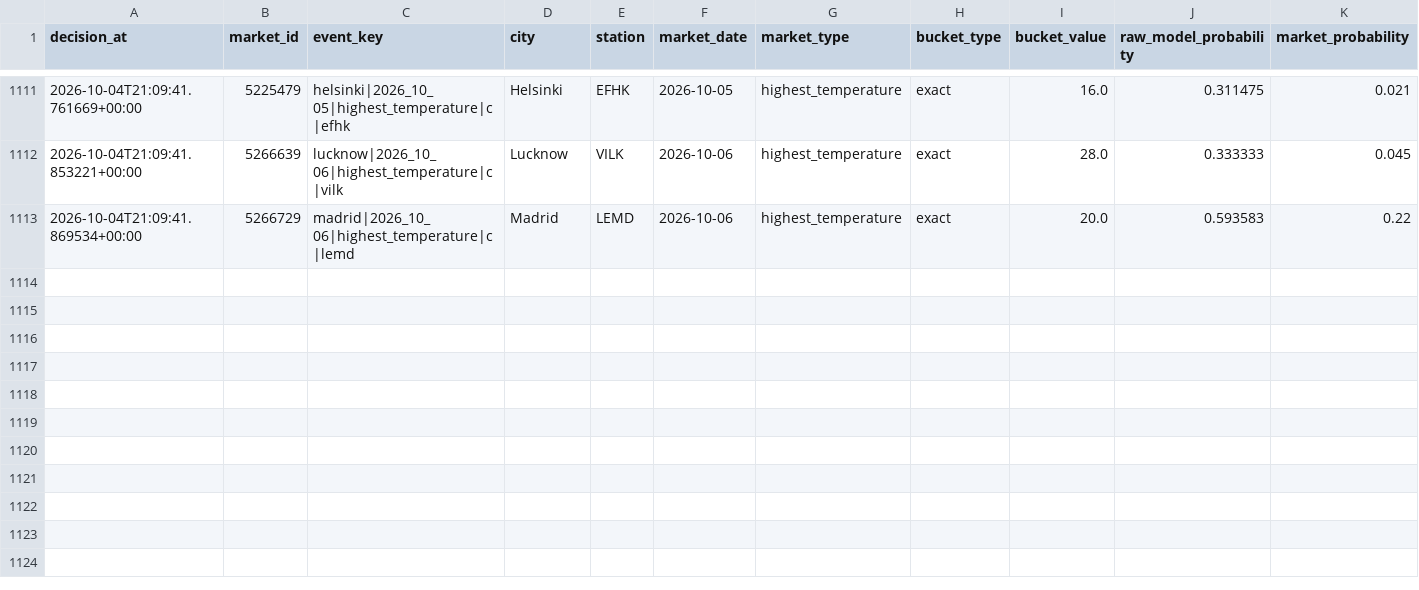
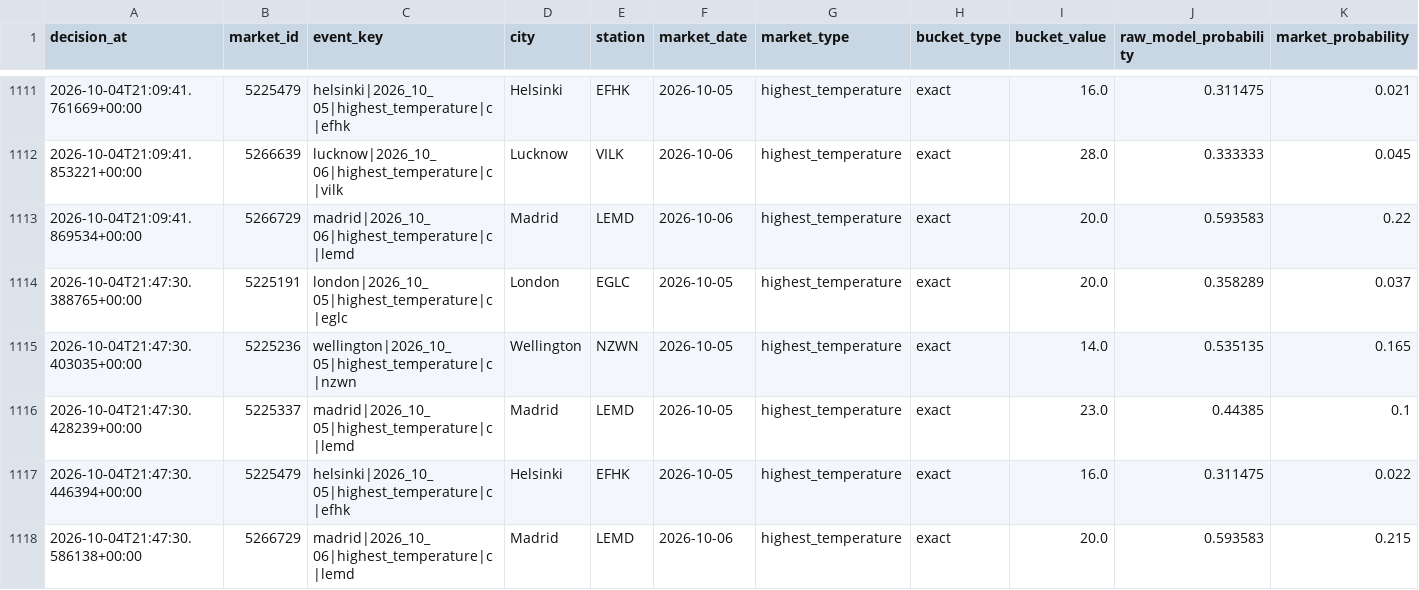
Before and after one commit to nelgibson836-png/PolymarketWeatherEdgeLab, a CSV file: data/edge/validation/v18_shadow_decisions.csv, drawn as a sheet; only a part is shown, gaps mark what is left out; rows hold the shown columns only; the diff names each change by its address in the sheet, - before the commit and + after, or states it on an @@ line.

```diff
--- a/data/edge/validation/v18_shadow_decisions.csv
+++ b/data/edge/validation/v18_shadow_decisions.csv
+row 1114: 2026-10-04T21:47:30.388765+00:00 | 5225191 | london|2026_10_05|highest_temperature|c|eglc | London | EGLC | 2026-10-05 | highest_temperature | exact | 20.0 | 0.358289 | 0.037
+row 1115: 2026-10-04T21:47:30.403035+00:00 | 5225236 | wellington|2026_10_05|highest_temperature|c|nzwn | Wellington | NZWN | 2026-10-05 | highest_temperature | exact | 14.0 | 0.535135 | 0.165
+row 1116: 2026-10-04T21:47:30.428239+00:00 | 5225337 | madrid|2026_10_05|highest_temperature|c|lemd | Madrid | LEMD | 2026-10-05 | highest_temperature | exact | 23.0 | 0.44385 | 0.1
+row 1117: 2026-10-04T21:47:30.446394+00:00 | 5225479 | helsinki|2026_10_05|highest_temperature|c|efhk | Helsinki | EFHK | 2026-10-05 | highest_temperature | exact | 16.0 | 0.311475 | 0.022
+row 1118: 2026-10-04T21:47:30.586138+00:00 | 5266729 | madrid|2026_10_06|highest_temperature|c|lemd | Madrid | LEMD | 2026-10-06 | highest_temperature | exact | 20.0 | 0.593583 | 0.215
```
Also changed, not shown: 20 other files.
